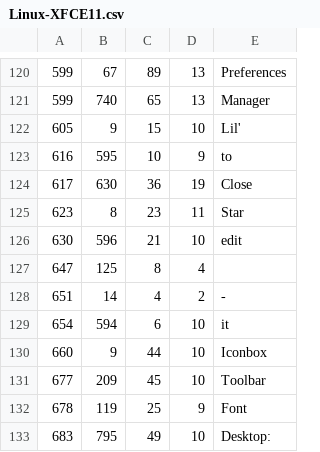
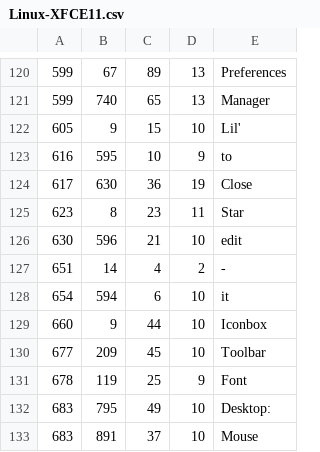
Before and after one commit to sikuli/sikuli, a CSV file: sikuli-script/test-res/OCR/Linux-XFCE11.csv, drawn as a sheet; only a part is shown, gaps mark what is left out; the shorter side is filled out with more unchanged rows; the diff names each change by its address in the sheet, - before the commit and + after, or states it on an @@ line.

```diff
--- a/sikuli-script/test-res/OCR/Linux-XFCE11.csv
+++ b/sikuli-script/test-res/OCR/Linux-XFCE11.csv
-row 127: 647 | 125 | 8 | 4
```
Also changed, not shown: 2 other files.
